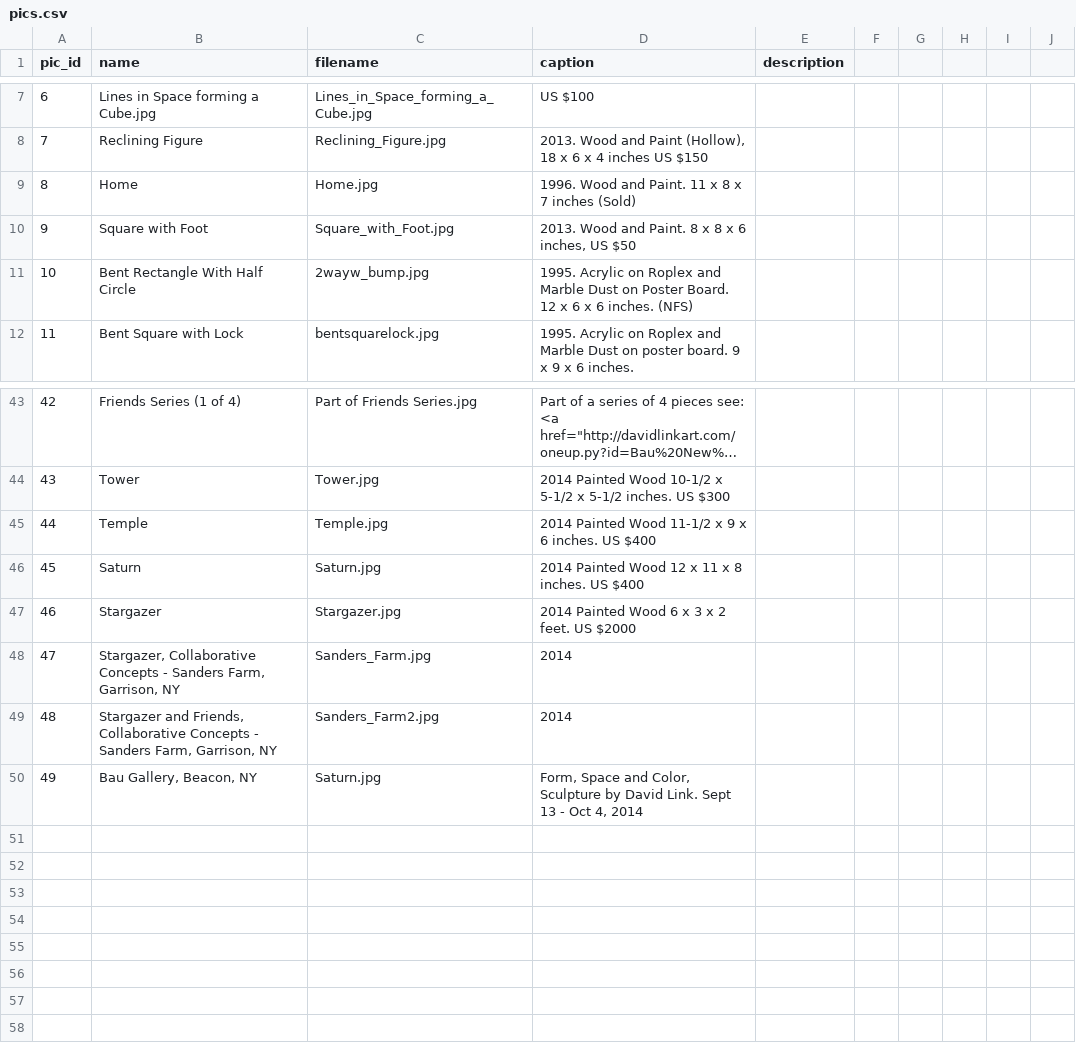
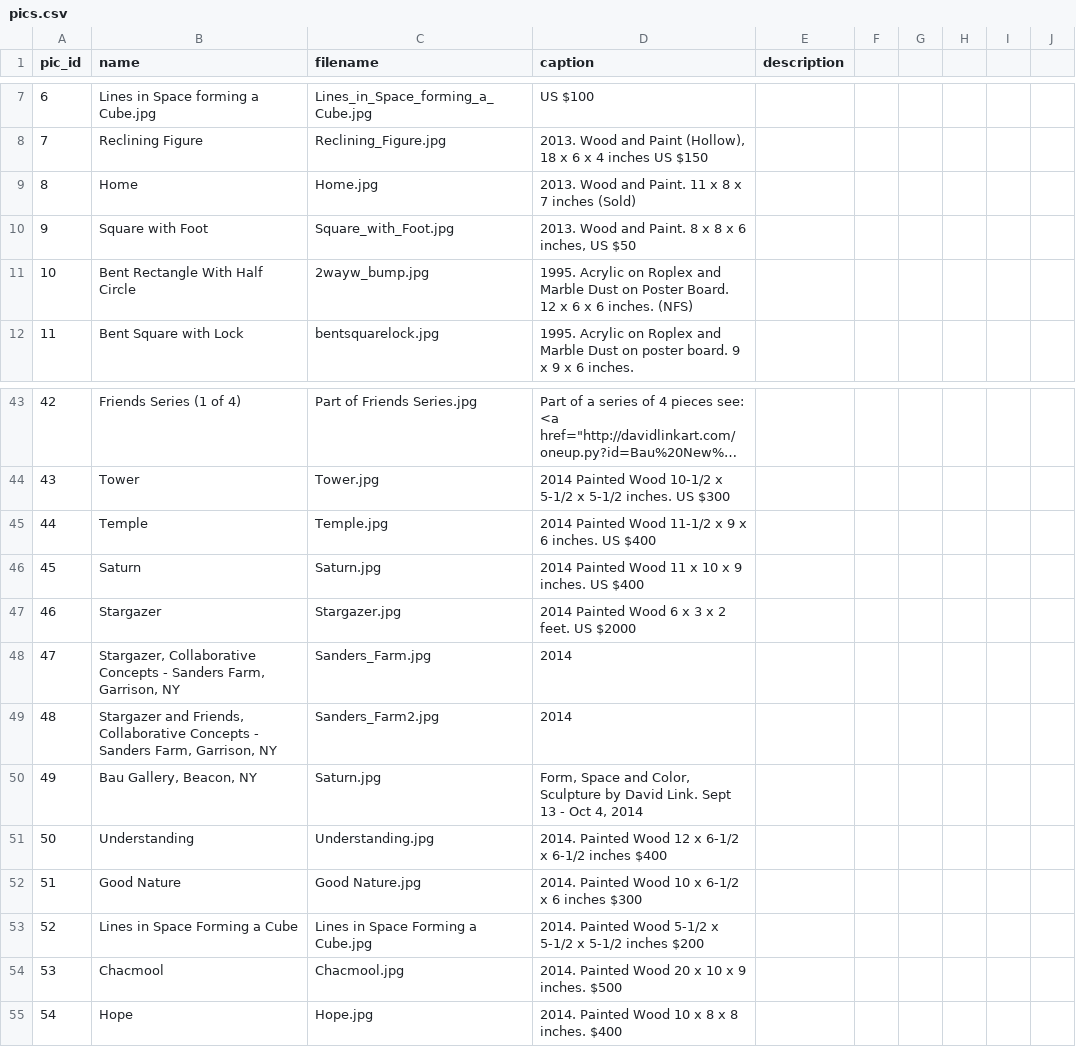
Before and after one commit to dlink/vpics, a CSV file: sql/data/pics.csv, drawn as a sheet; only a part is shown, gaps mark what is left out; long unchanged cells end in ….

```diff
--- a/sql/data/pics.csv
+++ b/sql/data/pics.csv
@@ -8,3 +8,3 @@ pic_id,name,filename,caption,description
 7,Reclining Figure,Reclining_Figure.jpg,"2013. Wood and Paint (Hollow), 18 x 6 x 4 inches US $150",
-8,Home,Home.jpg,"1996. Wood and Paint. 11 x 8 x 7 inches (Sold)",
+8,Home,Home.jpg,"2013. Wood and Paint. 11 x 8 x 7 inches (Sold)",
 9,Square with Foot,Square_with_Foot.jpg,"2013. Wood and Paint. 8 x 8 x 6 inches, US $50",
@@ -45,3 +45,3 @@ pic_id,name,filename,caption,description
 44,Temple,Temple.jpg,2014 Painted Wood 11-1/2 x 9 x 6 inches. US $400,
-45,Saturn,Saturn.jpg,2014 Painted Wood 12 x 11 x 8 inches. US $400,
+45,Saturn,Saturn.jpg,2014 Painted Wood 11 x 10 x 9 inches. US $400,
 46,Stargazer,Stargazer.jpg,2014 Painted Wood 6 x 3 x 2 feet. US $2000,
@@ -50 +50,6 @@ pic_id,name,filename,caption,description
 49,"Bau Gallery, Beacon, NY",Saturn.jpg,"Form, Space and Color, Sculpture by David Link. Sept 13 - Oct 4, 2014"
+50,Understanding,Understanding.jpg,2014. Painted Wood 12 x 6-1/2 x 6-1/2 inches $400,
+51,Good Nature,"Good Nature.jpg",2014. Painted Wood 10 x 6-1/2 x 6 inches $300,
+52,Lines in Space Forming a Cube,Lines in Space Forming a Cube.jpg,2014. Painted Wood 5-1/2 x 5-1/2 x 5-1/2 inches $200,
+53,Chacmool,Chacmool.jpg,2014. Painted Wood 20 x 10 x 9 inches. $500,
+54,Hope,Hope.jpg,2014. Painted Wood 10 x 8 x 8 inches. $400,
```
Also changed, not shown: sql/data/page_pics.csv.
